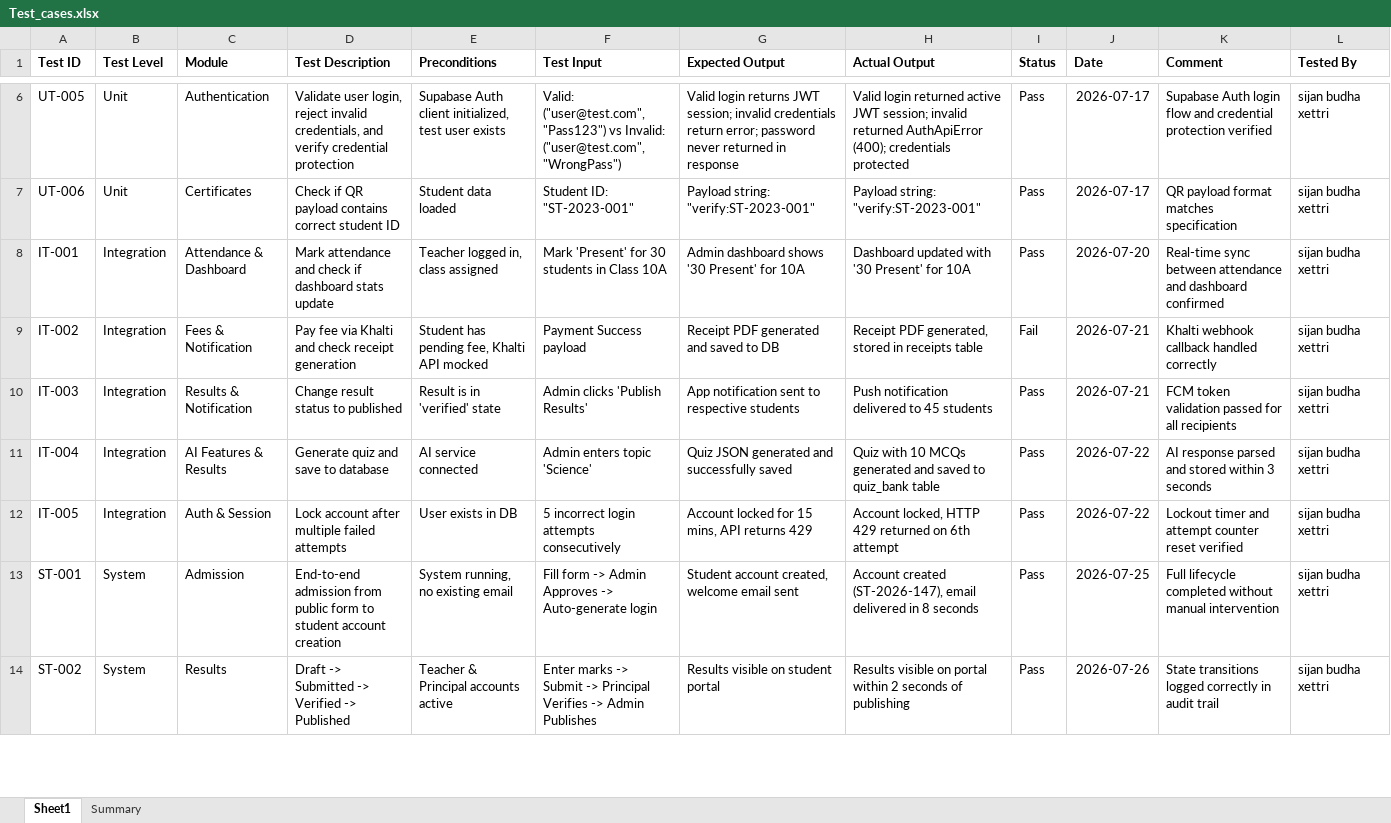
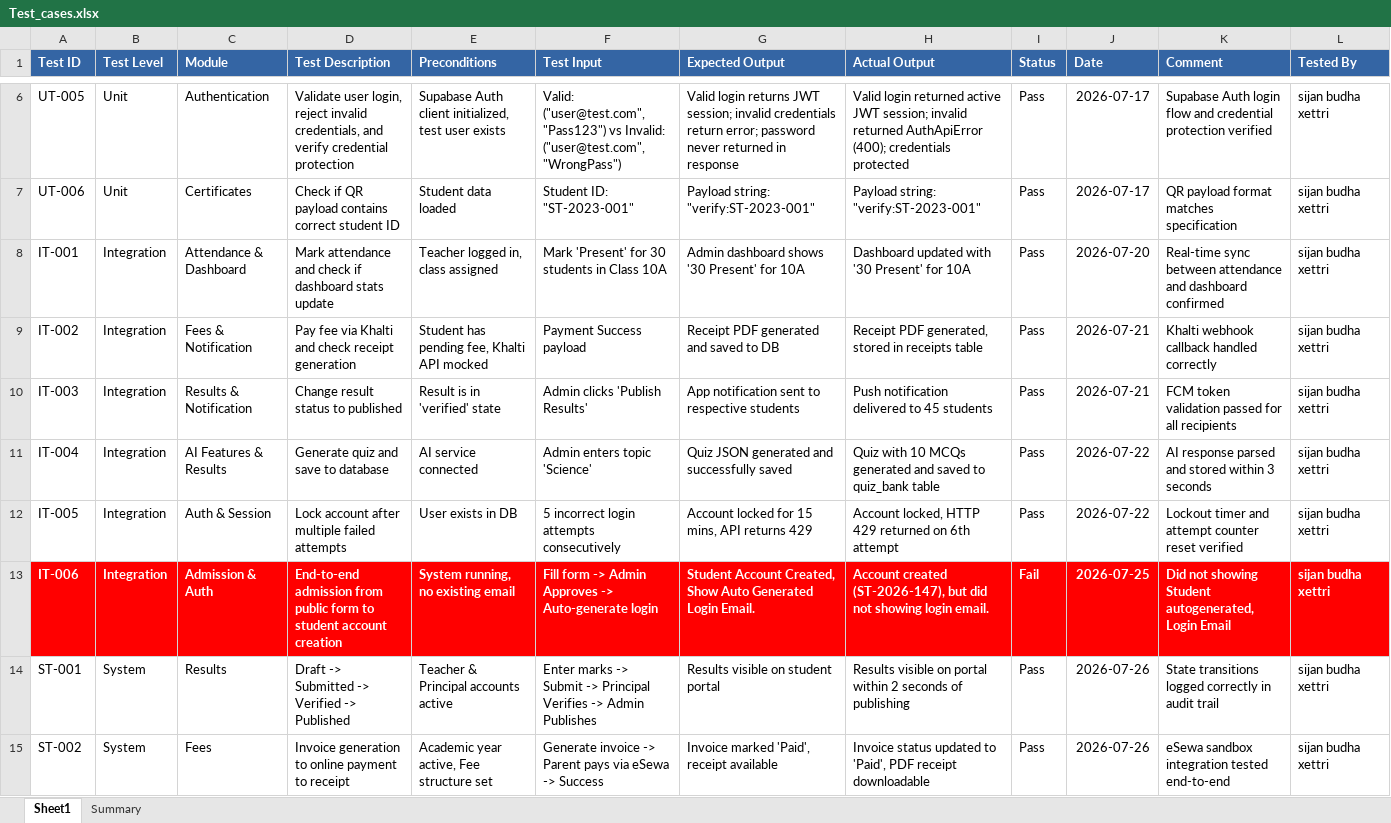
Before and after one commit to blissed-out/cse_220_week_8, an Excel workbook: testing/Test_cases.xlsx, sheet Sheet1, drawn as a sheet; only a part is shown, gaps mark what is left out; values as stored, in another font and other column widths than the file's, no borders; charts and pictures and table styles not drawn; addresses are those after the commit; the diff covers the shown part only; the diff names each change by its address in the sheet, - before the commit and + after, or states it on an @@ line.

Commit message:
Updated Test Cases

```diff
--- a/testing/Test_cases.xlsx (sheet Sheet1)
+++ b/testing/Test_cases.xlsx (sheet Sheet1)
@@ A1:L1 fill: none → #3465A4, text colour: black → #FFFFFF @@
-I9 (Status): Fail
+I9 (Status): Pass
+row 13: IT-006 | Integration | Admission & Auth | End-to-end admission from public form to student account creation | System running, no existing email | Fill form -> Admin Approves -> Auto-generate login | Student Account Created, Show Auto Generated Login Email. | Account created (ST-2026-147), but did not showing login email. | Fail | 2026-07-25 | Did not showing Student autogenerated, Login Email | sijan budha xettri
-C14 (Module): Admission
+C14 (Module): Results
-D14 (Test Description): End-to-end admission from public form to student account creation
+D14 (Test Description): Draft -> Submitted -> Verified -> Published
-E14 (Preconditions): System running, no existing email
+E14 (Preconditions): Teacher & Principal accounts active
-F14 (Test Input): Fill form -> Admin Approves -> Auto-generate login
+F14 (Test Input): Enter marks -> Submit -> Principal Verifies -> Admin Publishes
-G14 (Expected Output): Student account created, welcome email sent
+G14 (Expected Output): Results visible on student portal
-H14 (Actual Output): Account created (ST-2026-147), email delivered in 8 seconds
+H14 (Actual Output): Results visible on portal within 2 seconds of publishing
-J14 (Date): 2026-07-25
+J14 (Date): 2026-07-26
-K14 (Comment): Full lifecycle completed without manual intervention
+K14 (Comment): State transitions logged correctly in audit trail
-C15 (Module): Results
+C15 (Module): Fees
-D15 (Test Description): Draft -> Submitted -> Verified -> Published
+D15 (Test Description): Invoice generation to online payment to receipt
-E15 (Preconditions): Teacher & Principal accounts active
+E15 (Preconditions): Academic year active, Fee structure set
-F15 (Test Input): Enter marks -> Submit -> Principal Verifies -> Admin Publishes
+F15 (Test Input): Generate invoice -> Parent pays via eSewa -> Success
-G15 (Expected Output): Results visible on student portal
+G15 (Expected Output): Invoice marked 'Paid', receipt available
-H15 (Actual Output): Results visible on portal within 2 seconds of publishing
+H15 (Actual Output): Invoice status updated to 'Paid', PDF receipt downloadable
-K15 (Comment): State transitions logged correctly in audit trail
+K15 (Comment): eSewa sandbox integration tested end-to-end
```
Also changed, not shown: 1 removed row, 14 edited cells and cell formats elsewhere in this sheet, sheet Summary, charts or pictures, 7 other files.
